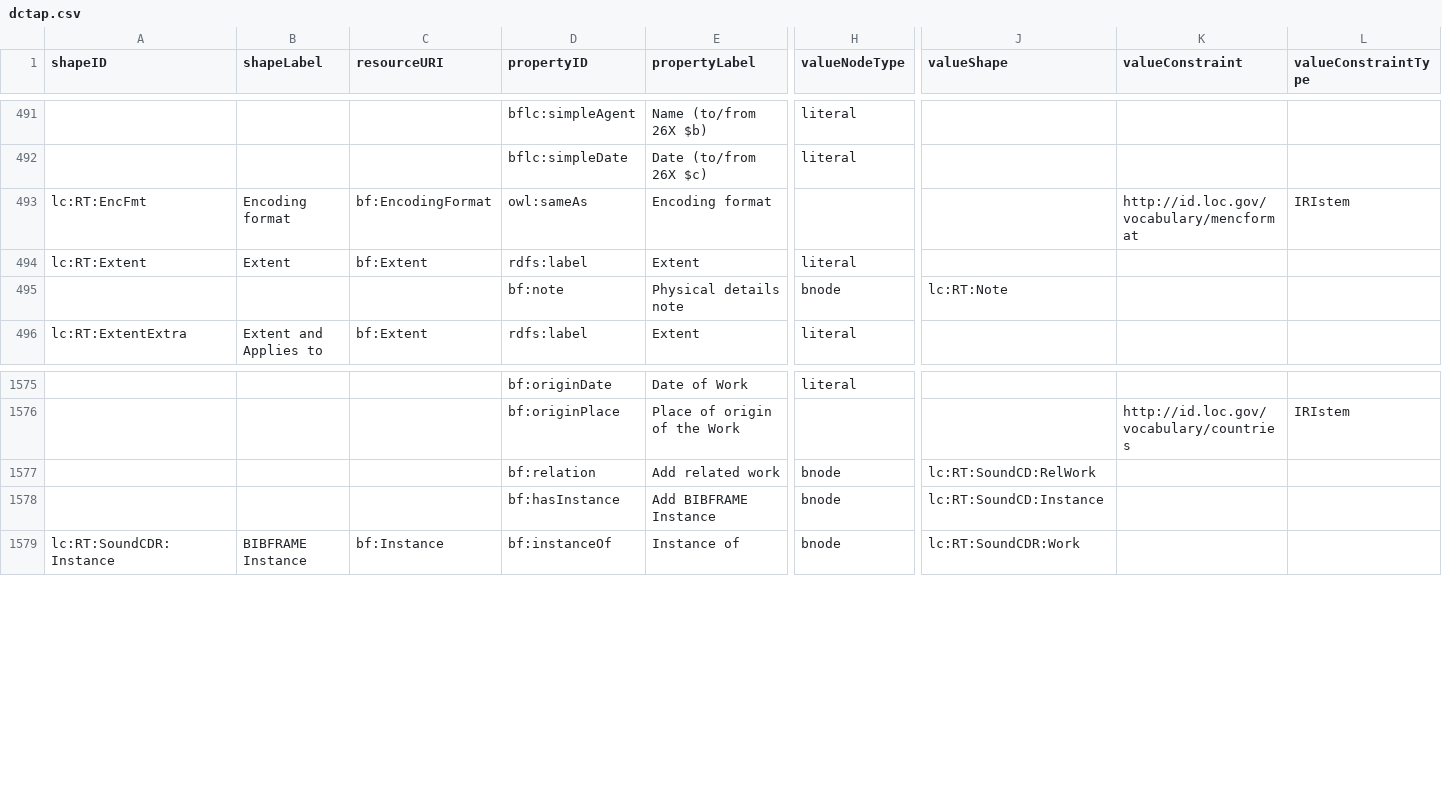
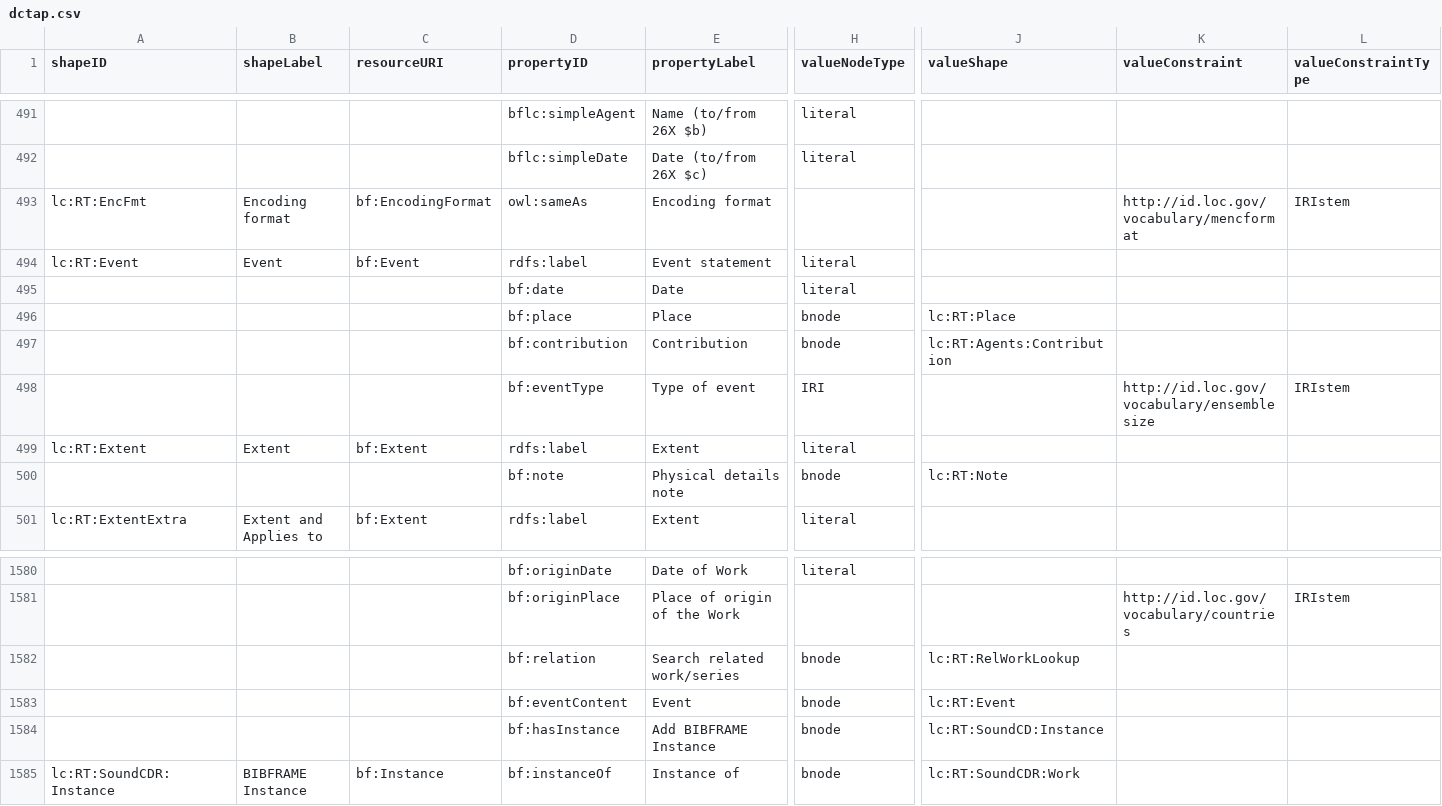
Before and after one commit to lcnetdev/marva-profiles, a CSV file: marva-stage/dctap.csv, drawn as a sheet; only a part is shown, gaps mark what is left out; addresses are those after the commit; rows hold the shown columns only; the diff names each change by its address in the sheet, - before the commit and + after, or states it on an @@ line.

Commit message:
Update MARVA profiles

```diff
--- a/marva-stage/dctap.csv
+++ b/marva-stage/dctap.csv
+row 494: lc:RT:Event | Event | bf:Event | rdfs:label | Event statement | literal
+row 495:  |  |  | bf:date | Date | literal
+row 496:  |  |  | bf:place | Place | bnode | lc:RT:Place
+row 497:  |  |  | bf:contribution | Contribution | bnode | lc:RT:Agents:Contribution
+row 498:  |  |  | bf:eventType | Type of event | IRI |  | http://id.loc.gov/vocabulary/ensemblesize | IRIstem
-E1582 (propertyLabel): Add related work
+E1582 (propertyLabel): Search related work/series
-J1582 (valueShape): lc:RT:SoundCD:RelWork
+J1582 (valueShape): lc:RT:RelWorkLookup
+row 1583:  |  |  | bf:eventContent | Event | bnode | lc:RT:Event
```
Also changed, not shown: 2 other files.
